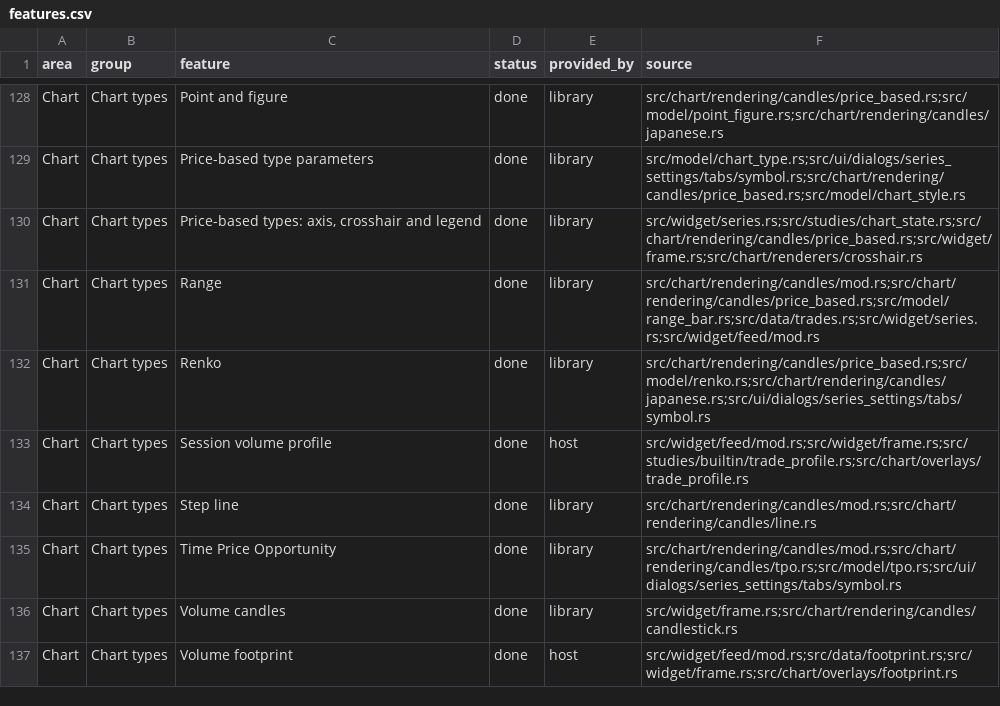
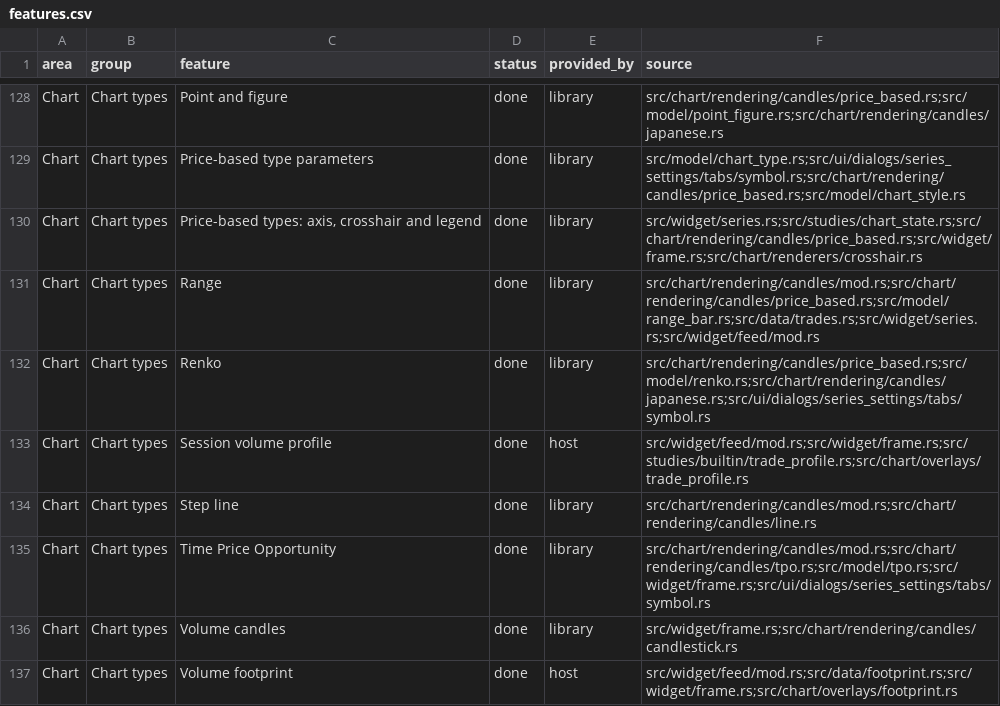
Before and after one commit to userFRM/egui-charts, a CSV file: docs/progress/features.csv, drawn as a sheet; only a part is shown, gaps mark what is left out.

Commit message:
perf(order-flow): look up cached TPO profiles without shifting the cache per session (#1291)
**perf(chart): index TPO profile cache once per view**

Each cache hit removed an entry and shifted every later session, making zoomed-out daily views quadratic. Index session positions once, take the matching entries in place, and rebuild the same retention order once.

Extend profile reuse coverage through scrolling and a new bar. Cover 400 and 1,600 daily sessions in the frame and instruction regression checks, including a limit on instruction growth per session.

Across three alternating release rounds of 100 measured frames, median frame time falls from 5.144 to 3.559 ms at 400 sessions and from 37.493 to 14.221 ms at 1,600 sessions. Shape counts are unchanged. Instructions fall by 77.08% and 94.37%; the scaling check rejects the baseline and passes the indexed cache.

**test(chart): compare cached TPO profiles by Debug output**

The field-by-field comparison repeated the profile's fields; Debug output covers all of them. The frame bench header now lists the daily TPO table.

Closes #1270

```diff
--- a/docs/progress/features.csv
+++ b/docs/progress/features.csv
@@ -134,3 +134,3 @@ Chart,Chart types,Session volume profile,done,host,src/widget/feed/mod.rs;src/wi
 Chart,Chart types,Step line,done,library,src/chart/rendering/candles/mod.rs;src/chart/rendering/candles/line.rs
-Chart,Chart types,Time Price Opportunity,done,library,src/chart/rendering/candles/mod.rs;src/chart/rendering/candles/tpo.rs;src/model/tpo.rs;src/ui/dialogs/series_settings/tabs/symbol.rs
+Chart,Chart types,Time Price Opportunity,done,library,src/chart/rendering/candles/mod.rs;src/chart/rendering/candles/tpo.rs;src/model/tpo.rs;src/widget/frame.rs;src/ui/dialogs/series_settings/tabs/symbol.rs
 Chart,Chart types,Volume candles,done,library,src/widget/frame.rs;src/chart/rendering/candles/candlestick.rs
```
Also changed, not shown: 4 other files.
